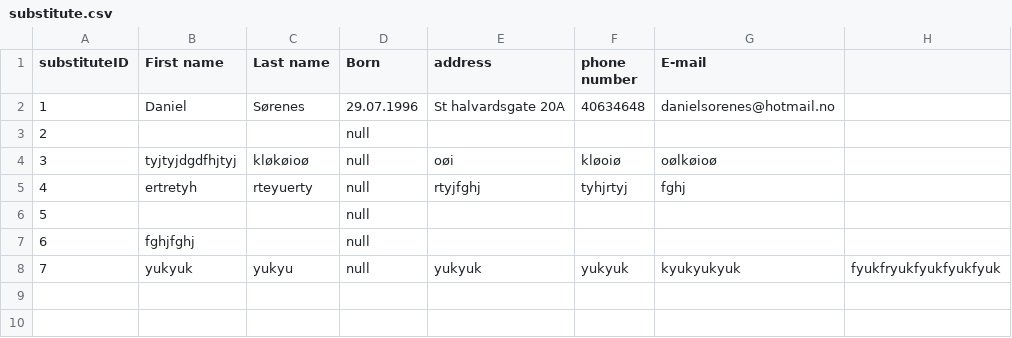
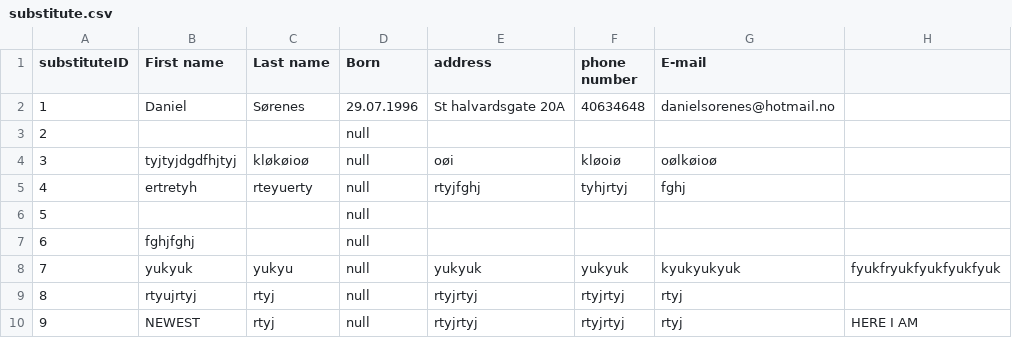
Before and after one commit to dsorenes/Semesteroppgave, a CSV file: data/substitute.csv, drawn as a sheet.

```diff
--- a/data/substitute.csv
+++ b/data/substitute.csv
@@ -8 +8,3 @@ substituteID;First name;Last name;Born;address;phone number;E-mail
 7;yukyuk;yukyu;null;yukyuk;yukyuk;kyukyukyuk;fyukfryukfyukfyukfyuk
+8;rtyujrtyj;rtyj;null;rtyjrtyj;rtyjrtyj;rtyj;
+9;NEWEST;rtyj;null;rtyjrtyj;rtyjrtyj;rtyj;HERE I AM
```
Also changed, not shown: data/education.csv, data/workExperience.csv, 1 other file.
